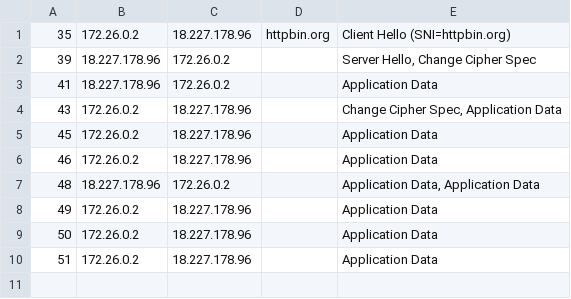
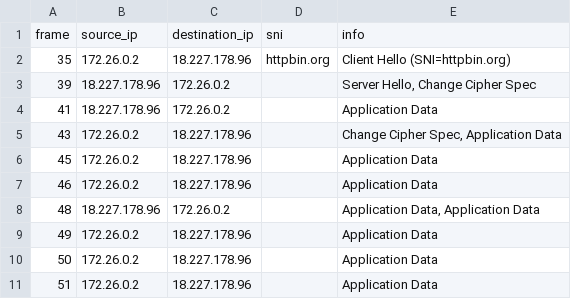
Before and after one commit to arkady-lukovkin/infra-monitoring-project, a TSV file: report/tls-analysis.tsv, drawn as a sheet; the diff names each change by its address in the sheet, - before the commit and + after, or states it on an @@ line.

```diff
--- a/report/tls-analysis.tsv
+++ b/report/tls-analysis.tsv
+row 1: frame | source_ip | destination_ip | sni | info
```
Also changed, not shown: report/http-analysis.tsv.
